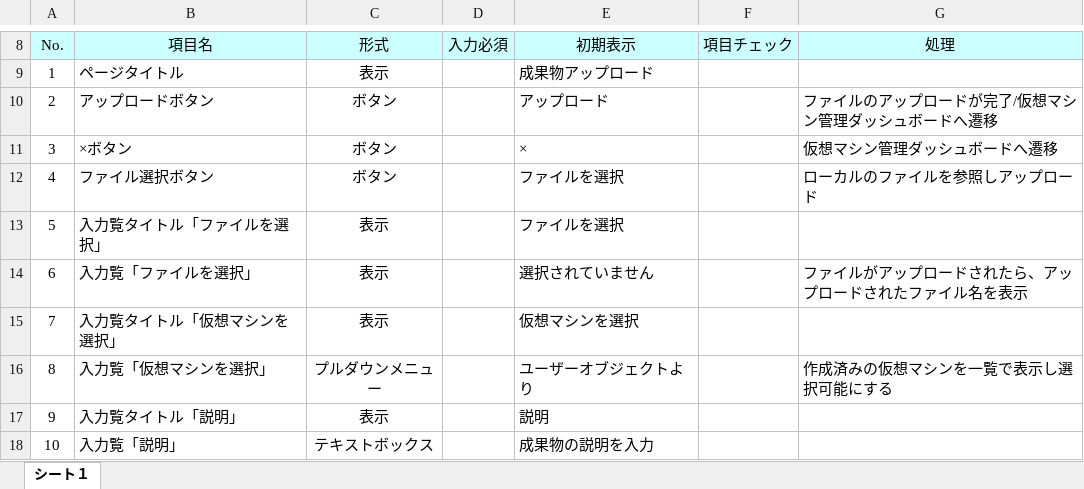
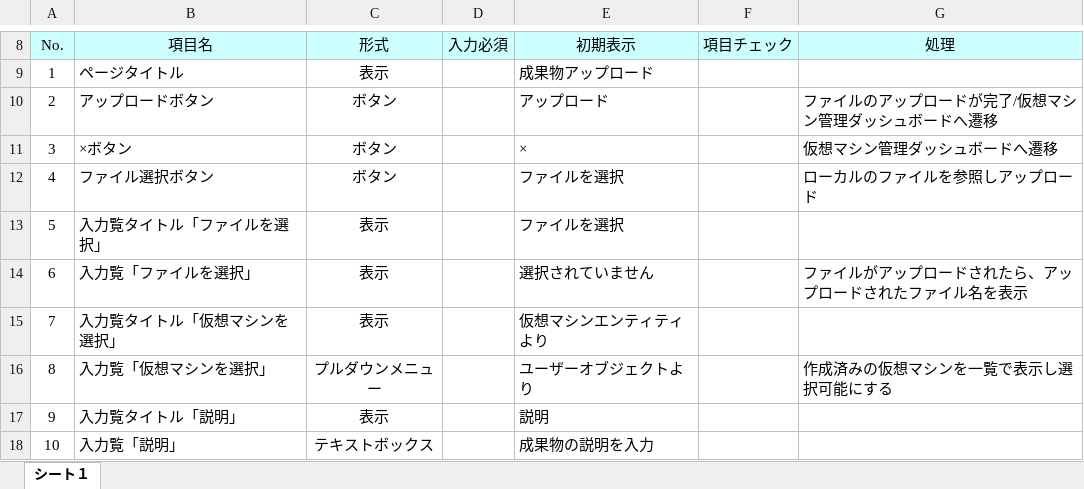
Before and after one commit to okkass/Kamata-Cloud-Infrastructure, an Excel workbook: docs/画面項目定義書/mo_artifact_upload.xlsx, sheet シート１, drawn as a sheet; only a part is shown, gaps mark what is left out; values as stored, in another font and other column widths than the file's, no borders; charts and pictures not drawn; the diff names each change by its address in the sheet, - before the commit and + after, or states it on an @@ line.

Commit message:
画面項目定義修正　成果物アップロードモーダル

```diff
--- a/docs/画面項目定義書/mo_artifact_upload.xlsx (sheet シート１)
+++ b/docs/画面項目定義書/mo_artifact_upload.xlsx (sheet シート１)
-E15 (初期表示): 仮想マシンを選択
+E15 (初期表示): 仮想マシンエンティティより
```
